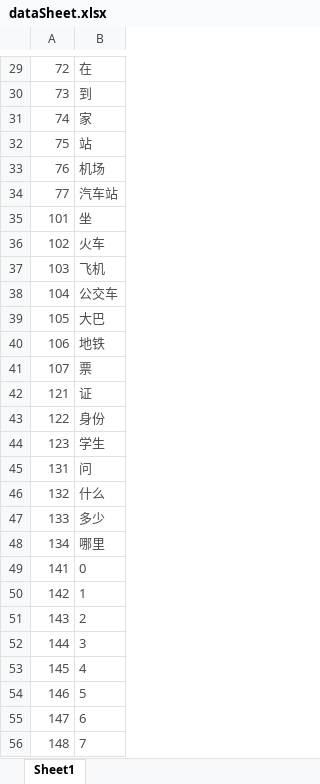
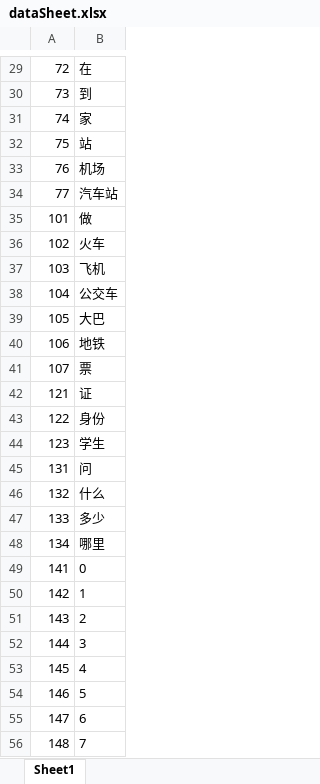
Before and after one commit to shicaiwei123/myoPython, an Excel workbook: dataSheet.xlsx, sheet Sheet1, drawn as a sheet; only a part is shown, gaps mark what is left out; values as stored, in another font and other column widths than the file's, no borders; the diff covers the shown part only; the diff names each change by its address in the sheet, - before the commit and + after, or states it on an @@ line.

```diff
--- a/dataSheet.xlsx (sheet Sheet1)
+++ b/dataSheet.xlsx (sheet Sheet1)
-A29:B56 text colour: #4C4C4C
+A29:B56 text colour: black
-B35: 坐
+B35: 做
```
Also changed, not shown: 1 edited cell and cell formats elsewhere in this sheet, 9 other files.
